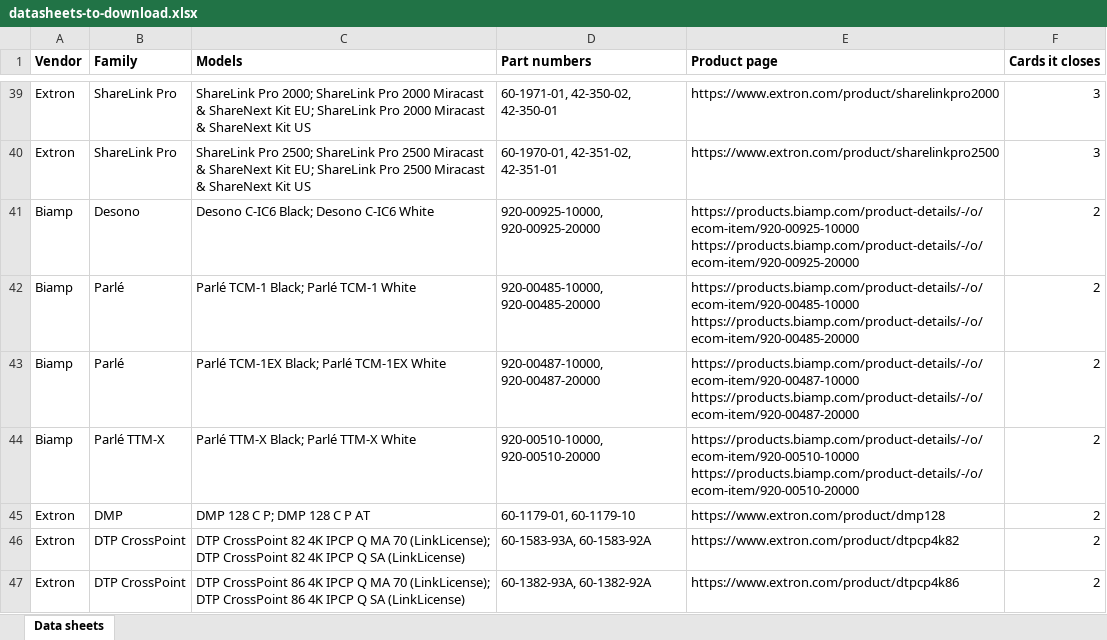
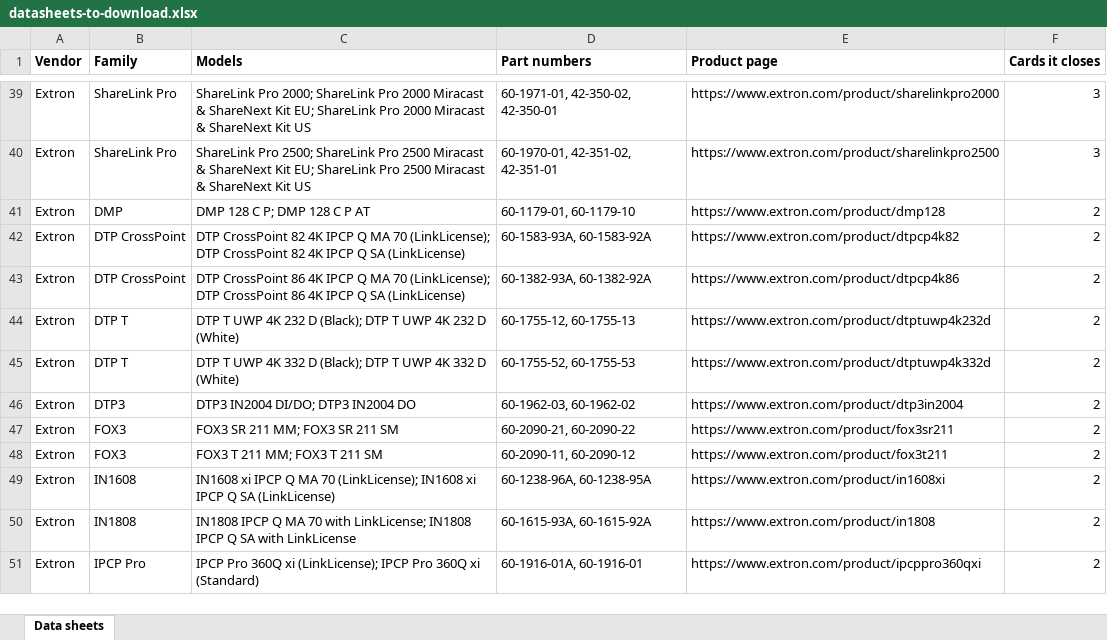
Before and after one commit to AVAIL-DISTRIBUTION/EasySchematic, an Excel workbook: docs/avail/datasheets-to-download.xlsx, sheet Data sheets, drawn as a sheet; only a part is shown, gaps mark what is left out; the shorter side is filled out with more unchanged rows; values as stored, in another font and other column widths than the file's, no borders; the diff covers the shown part only; the diff names each change by its address in the sheet, - before the commit and + after, or states it on an @@ line.

```diff
--- a/docs/avail/datasheets-to-download.xlsx (sheet Data sheets)
+++ b/docs/avail/datasheets-to-download.xlsx (sheet Data sheets)
-row 41: Biamp | Desono | Desono C-IC6 Black; Desono C-IC6 White | 920-00925-10000, 920-00925-20000 | https://products.biamp.com/product-details/-/o/ecom-item/920-00925-10000 https://products.biamp.com/product-details/-/o/ecom-item/920-00925-20000 | 2
-row 42: Biamp | Parlé | Parlé TCM-1 Black; Parlé TCM-1 White | 920-00485-10000, 920-00485-20000 | https://products.biamp.com/product-details/-/o/ecom-item/920-00485-10000 https://products.biamp.com/product-details/-/o/ecom-item/920-00485-20000 | 2
-row 43: Biamp | Parlé | Parlé TCM-1EX Black; Parlé TCM-1EX White | 920-00487-10000, 920-00487-20000 | https://products.biamp.com/product-details/-/o/ecom-item/920-00487-10000 https://products.biamp.com/product-details/-/o/ecom-item/920-00487-20000 | 2
-row 44: Biamp | Parlé TTM-X | Parlé TTM-X Black; Parlé TTM-X White | 920-00510-10000, 920-00510-20000 | https://products.biamp.com/product-details/-/o/ecom-item/920-00510-10000 https://products.biamp.com/product-details/-/o/ecom-item/920-00510-20000 | 2
```
Also changed, not shown: 31 removed rows elsewhere in this sheet, 41 other files.
